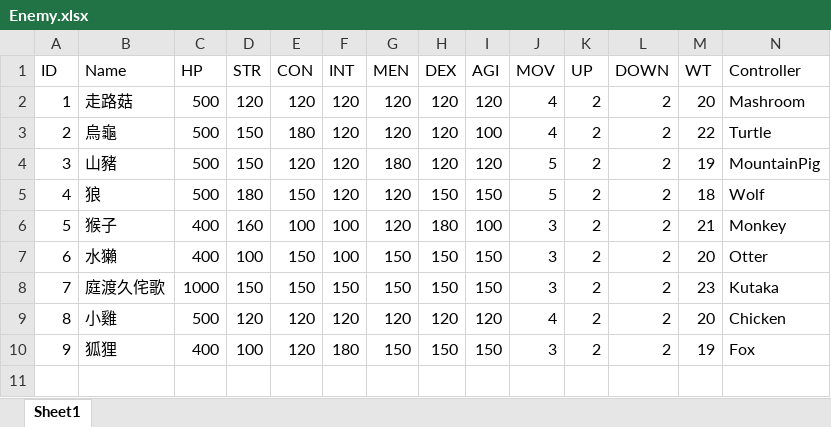
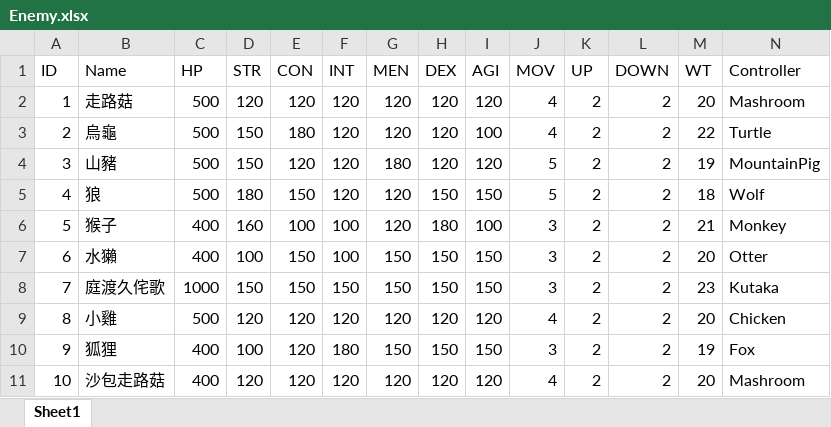
Before and after one commit to a710594/Touhou-Tactics, an Excel workbook: Excel/Enemy.xlsx, sheet Sheet1, drawn as a sheet; only a part is shown; values as stored, in another font and other column widths than the file's, no borders; rows hold the shown columns only; the diff names each change by its address in the sheet, - before the commit and + after, or states it on an @@ line.

```diff
--- a/Excel/Enemy.xlsx (sheet Sheet1)
+++ b/Excel/Enemy.xlsx (sheet Sheet1)
+row 11: 10 | 沙包走路菇 | 400 | 120 | 120 | 120 | 120 | 120 | 120 | 4 | 2 | 2 | 20 | Mashroom
```
Also changed, not shown: 7 other files.
